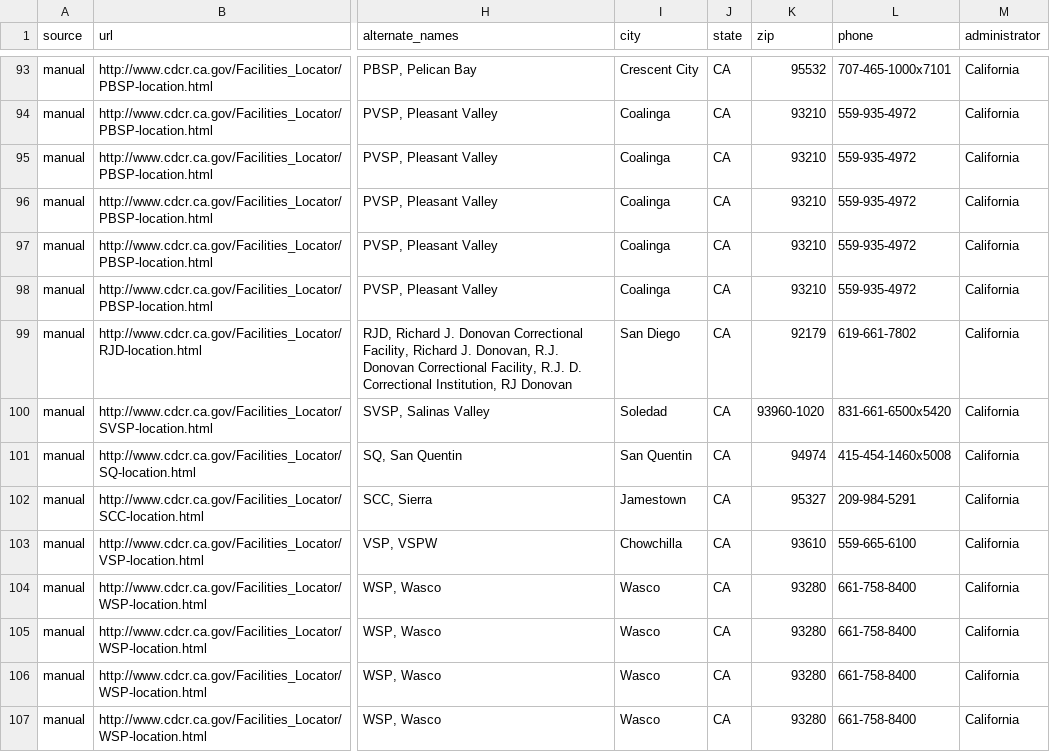
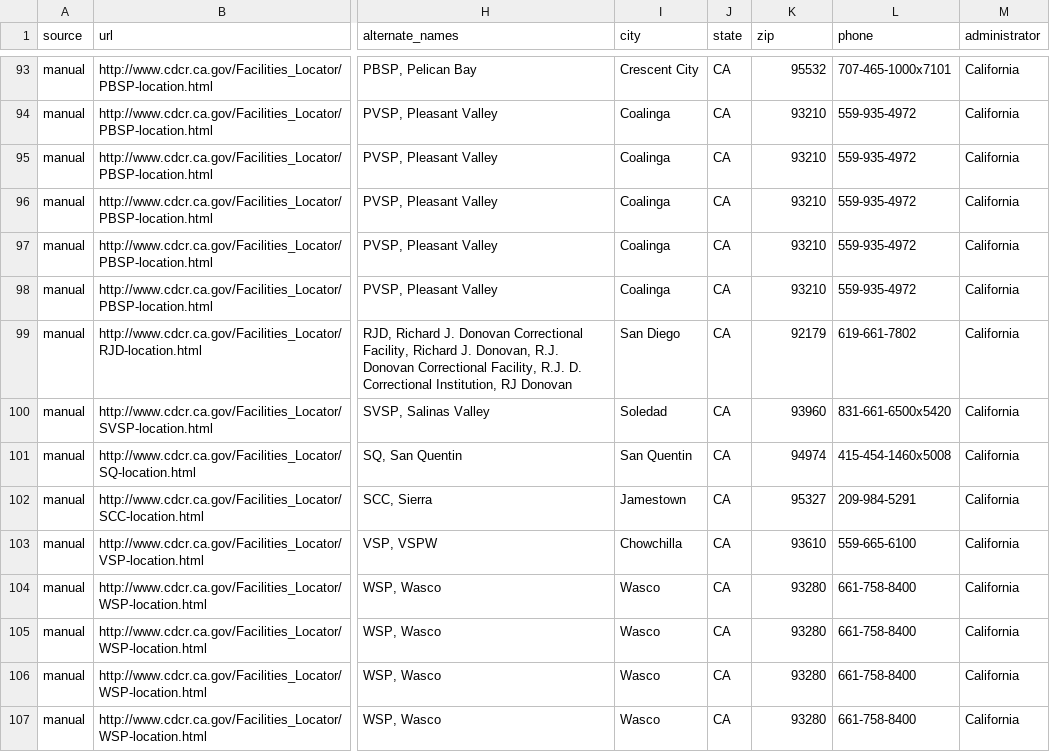
Before and after one commit to yourcelf/joreen, a CSV file: facilities/crawler/manual/california.csv, drawn as a sheet; only a part is shown, gaps mark what is left out; the diff names each change by its address in the sheet, - before the commit and + after, or states it on an @@ line.

Commit message:
Fix SVSP zip

```diff
--- a/facilities/crawler/manual/california.csv
+++ b/facilities/crawler/manual/california.csv
-K100 (zip): 93960-1020
+K100 (zip): 93960
```
